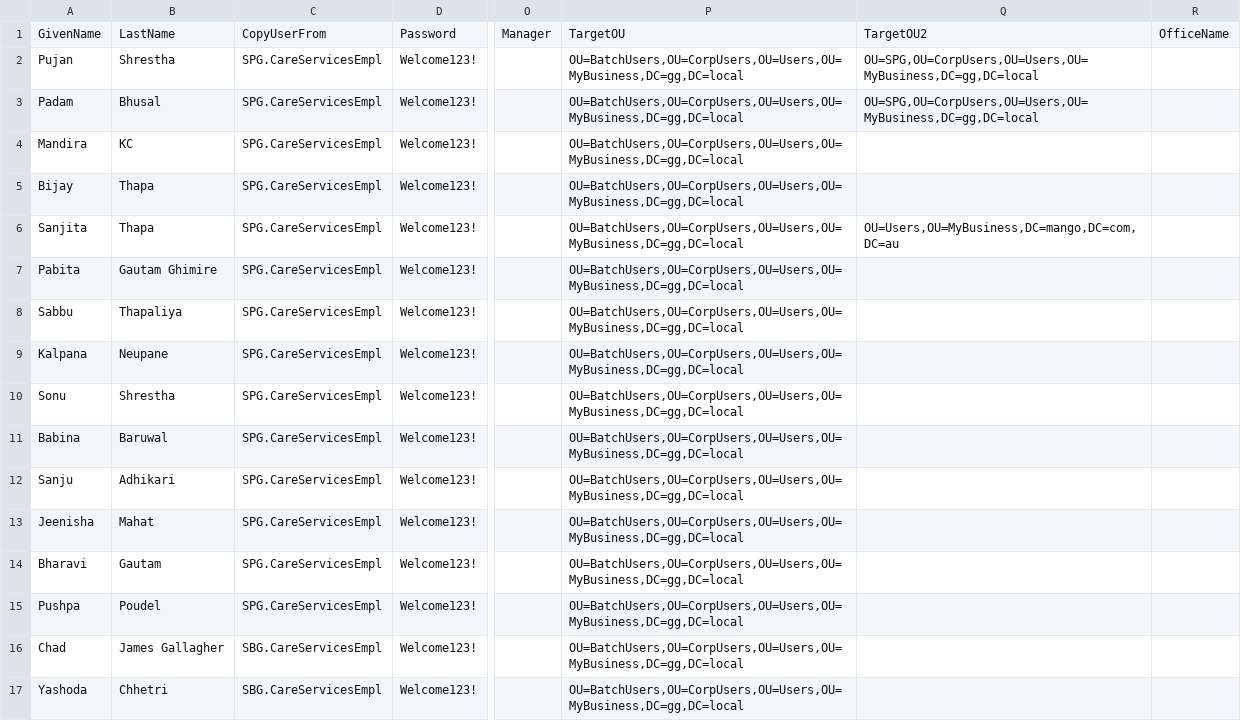
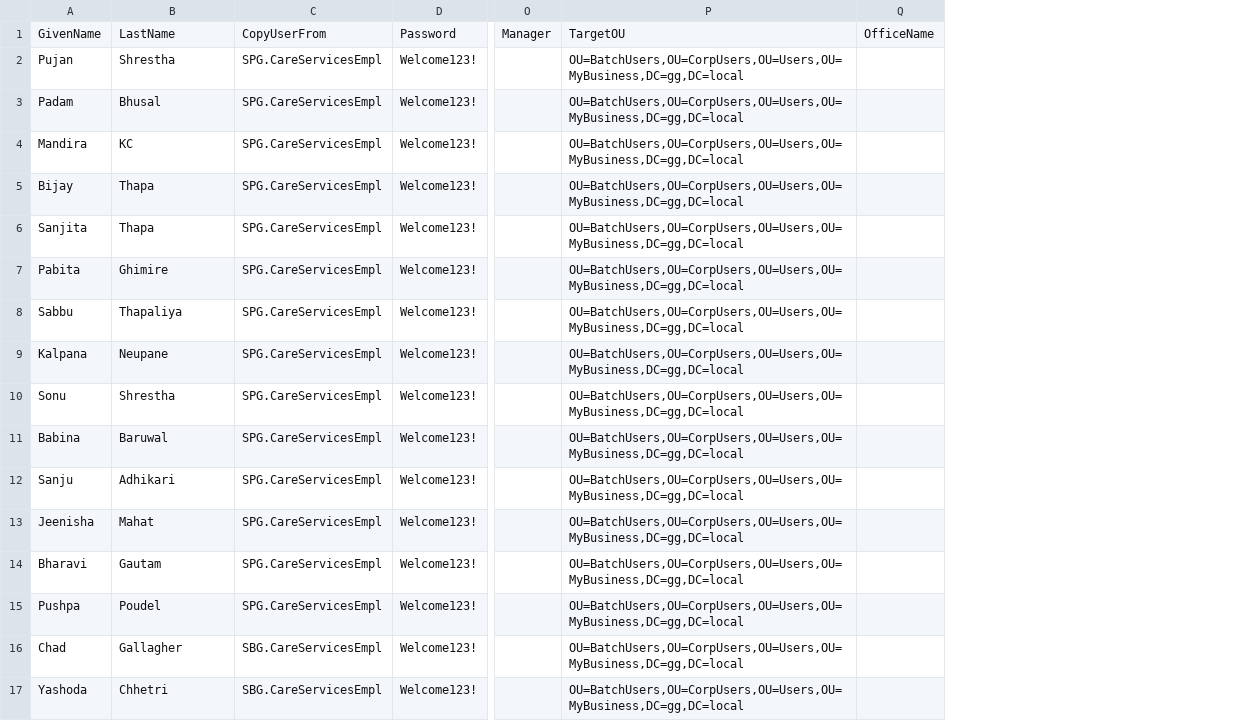
Before and after one commit to muhammad-majid/ActiveDirectory-Powershell, a CSV file: Project ADUsers Batch Creation/import_create_ad_users.csv, drawn as a sheet; only a part is shown, gaps mark what is left out; the diff names each change by its address in the sheet, - before the commit and + after, or states it on an @@ line.

```diff
--- a/Project ADUsers Batch Creation/import_create_ad_users.csv
+++ b/Project ADUsers Batch Creation/import_create_ad_users.csv
-column Q, rows 1-6: TargetOU2 | OU=SPG,OU=CorpUsers,OU=Users,OU=MyBusiness,DC=gg,DC=local | OU=SPG,OU=CorpUsers,OU=Users,OU=MyBusiness,DC=gg,DC=local |  |  | OU=Users,OU=MyBusiness,DC=mango,DC=com,DC=au
-B7: Gautam Ghimire
+B7: Ghimire
-B16: James Gallagher
+B16: Gallagher
```
Also changed, not shown: 1 other file.
